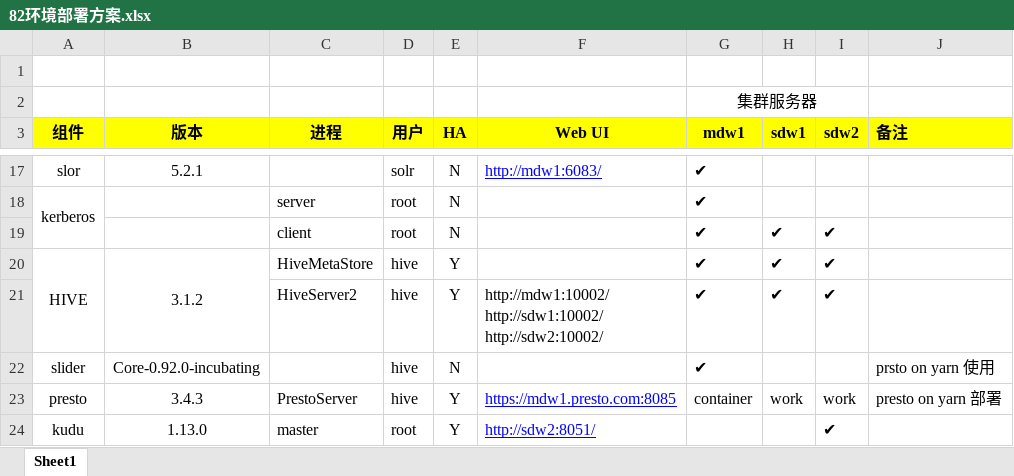
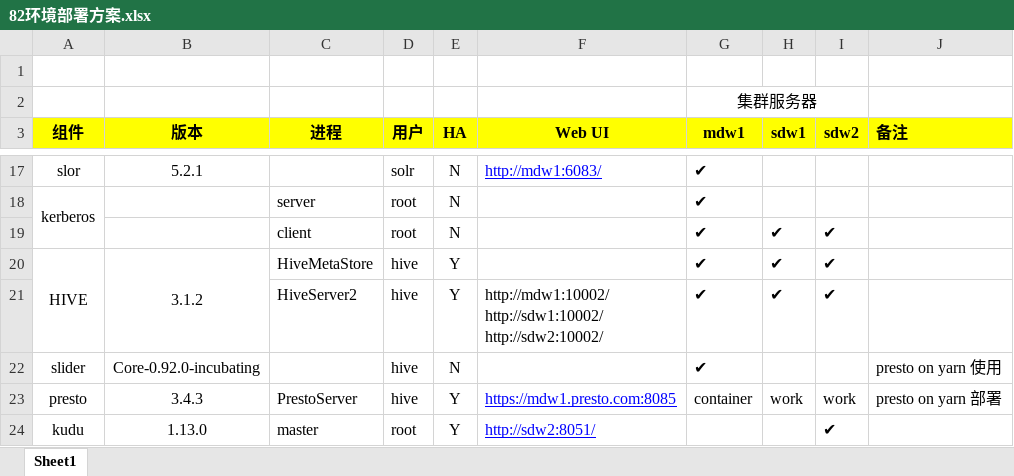
Before and after one commit to shigechuanqi/bigdata-doc, an Excel workbook: src/main/resources/安装文档/82环境部署方案.xlsx, sheet Sheet1, drawn as a sheet; only a part is shown, gaps mark what is left out; values as stored, in another font and other column widths than the file's, no borders; the diff names each change by its address in the sheet, - before the commit and + after, or states it on an @@ line.

```diff
--- a/src/main/resources/安装文档/82环境部署方案.xlsx (sheet Sheet1)
+++ b/src/main/resources/安装文档/82环境部署方案.xlsx (sheet Sheet1)
-J22 (备注): prsto on yarn 使用
+J22 (备注): presto on yarn 使用
```
Also changed, not shown: 4 other files.
